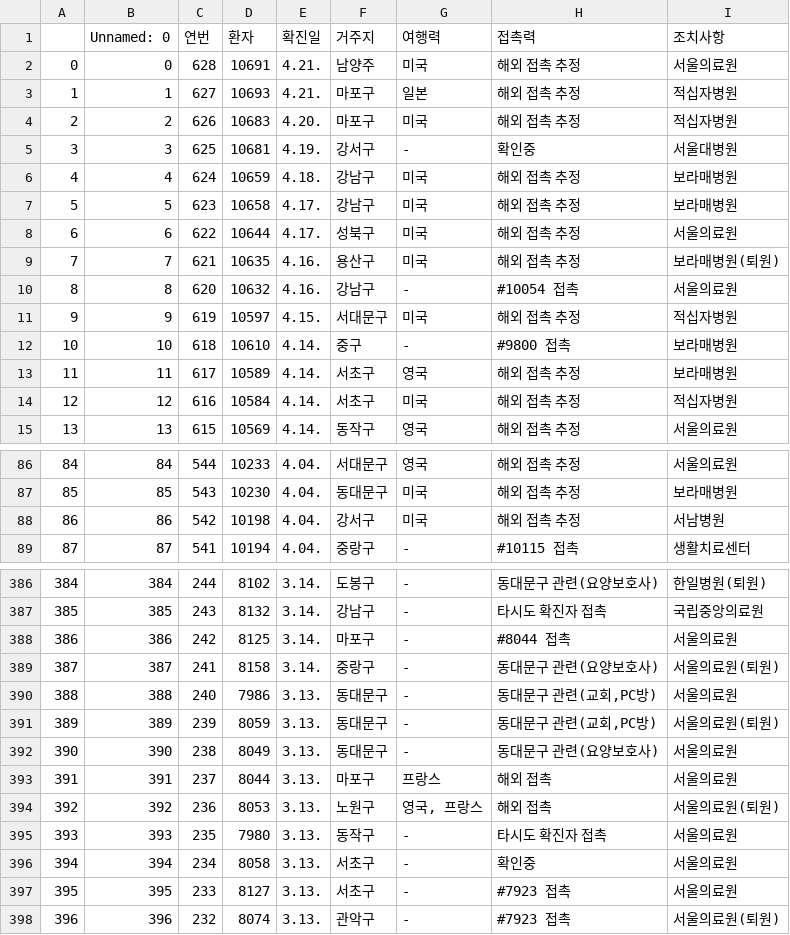
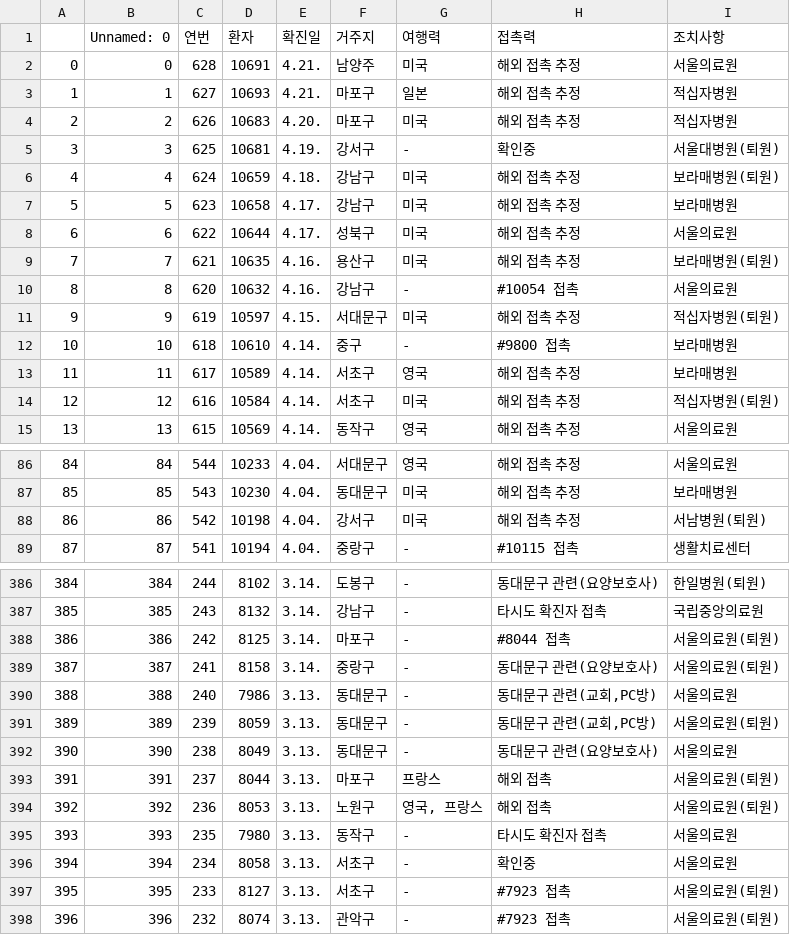
Before and after one commit to KKodiac/Covid19_Stats, a CSV file: Covid19/Data/Korea/covid_dat_seoul.csv, drawn as a sheet; only a part is shown, gaps mark what is left out; the diff covers the shown part only.

```diff
--- a/Covid19/Data/Korea/covid_dat_seoul.csv
+++ b/Covid19/Data/Korea/covid_dat_seoul.csv
@@ -4,4 +4,4 @@
 2,2,626,10683,4.20.,마포구,미국,해외 접촉 추정,적십자병원
-3,3,625,10681,4.19.,강서구,-,확인중,서울대병원
-4,4,624,10659,4.18.,강남구,미국,해외 접촉 추정,보라매병원
+3,3,625,10681,4.19.,강서구,-,확인중,서울대병원(퇴원)
+4,4,624,10659,4.18.,강남구,미국,해외 접촉 추정,보라매병원(퇴원)
 5,5,623,10658,4.17.,강남구,미국,해외 접촉 추정,보라매병원
@@ -10,6 +10,6 @@
 8,8,620,10632,4.16.,강남구,-,#10054 접촉,서울의료원
-9,9,619,10597,4.15.,서대문구,미국,해외 접촉 추정,적십자병원
+9,9,619,10597,4.15.,서대문구,미국,해외 접촉 추정,적십자병원(퇴원)
 10,10,618,10610,4.14.,중구,-,#9800 접촉,보라매병원
 11,11,617,10589,4.14.,서초구,영국,해외 접촉 추정,보라매병원
-12,12,616,10584,4.14.,서초구,미국,해외 접촉 추정,적십자병원
+12,12,616,10584,4.14.,서초구,미국,해외 접촉 추정,적십자병원(퇴원)
 13,13,615,10569,4.14.,동작구,영국,해외 접촉 추정,서울의료원
@@ -87,3 +87,3 @@
 85,85,543,10230,4.04.,동대문구,미국,해외 접촉 추정,보라매병원
-86,86,542,10198,4.04.,강서구,미국,해외 접촉 추정,서남병원
+86,86,542,10198,4.04.,강서구,미국,해외 접촉 추정,서남병원(퇴원)
 87,87,541,10194,4.04.,중랑구,-,#10115 접촉,생활치료센터
@@ -387,3 +387,3 @@
 385,385,243,8132,3.14.,강남구,-,타시도 확진자 접촉,국립중앙의료원
-386,386,242,8125,3.14.,마포구,-,#8044 접촉,서울의료원
+386,386,242,8125,3.14.,마포구,-,#8044 접촉,서울의료원(퇴원)
 387,387,241,8158,3.14.,중랑구,-,동대문구 관련(요양보호사),서울의료원(퇴원)
@@ -392,3 +392,3 @@
 390,390,238,8049,3.13.,동대문구,-,동대문구 관련(요양보호사),서울의료원
-391,391,237,8044,3.13.,마포구,프랑스,해외 접촉,서울의료원
+391,391,237,8044,3.13.,마포구,프랑스,해외 접촉,서울의료원(퇴원)
 392,392,236,8053,3.13.,노원구,"영국, 프랑스",해외 접촉,서울의료원(퇴원)
@@ -396,3 +396,3 @@
 394,394,234,8058,3.13.,서초구,-,확인중,서울의료원
-395,395,233,8127,3.13.,서초구,-,#7923 접촉,서울의료원
+395,395,233,8127,3.13.,서초구,-,#7923 접촉,서울의료원(퇴원)
 396,396,232,8074,3.13.,관악구,-,#7923 접촉,서울의료원(퇴원)
```
Also changed, not shown: 14 edited cells elsewhere in this file, Covid19/Data/Korea/covid_dat_kr_region.csv, Covid19/Data/Korea/covid_dat_kr_total.csv, 4 other files.
